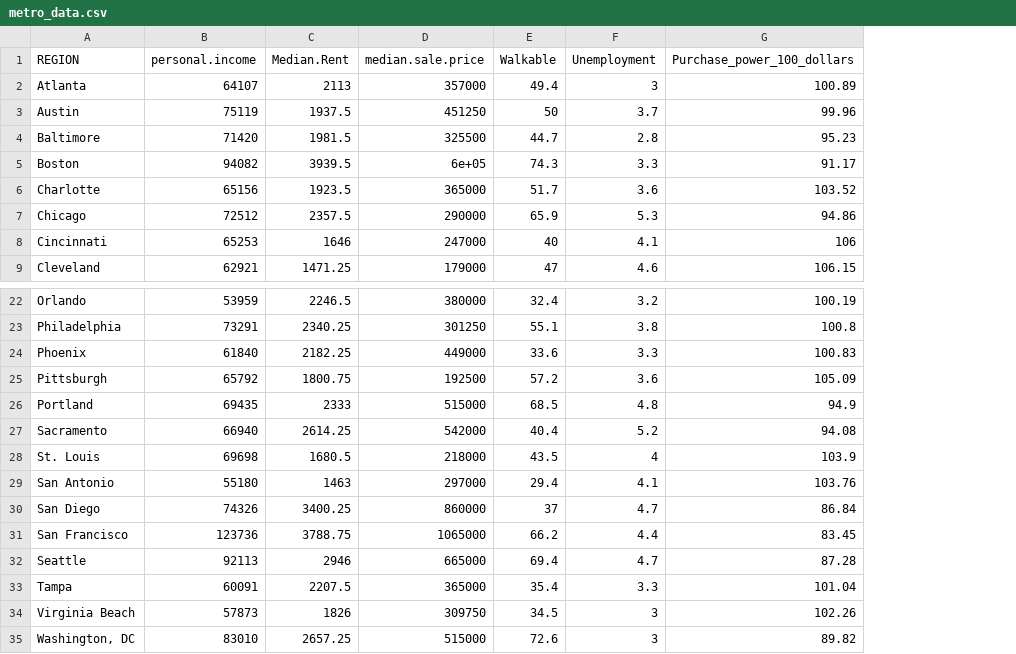
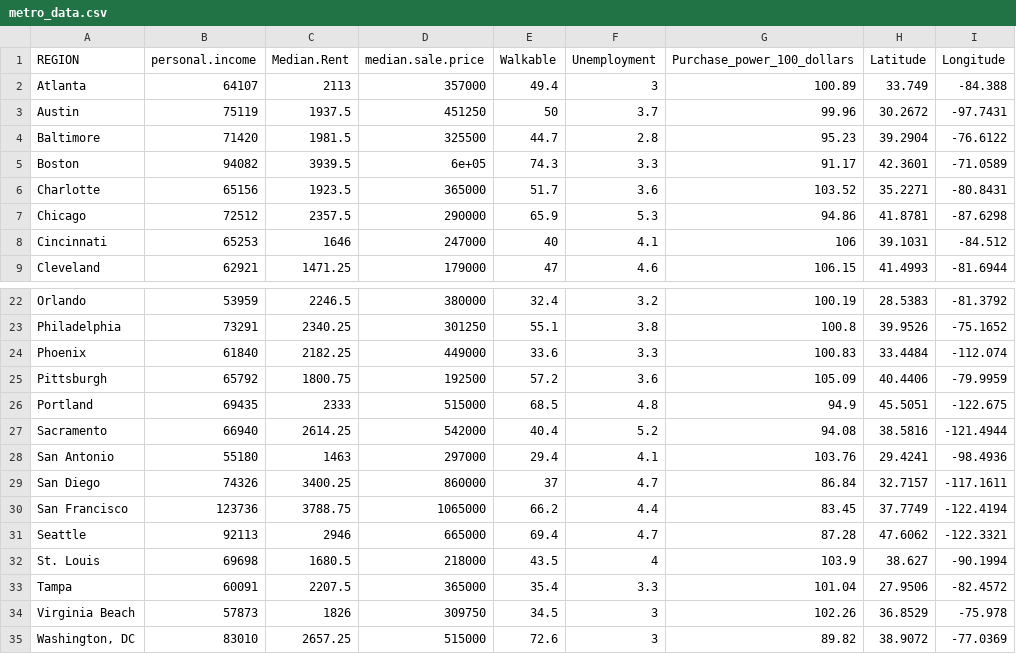
Before and after one commit to NolanPenoyer/DSAN5200Proj, a CSV file: final_data/metro_data.csv, drawn as a sheet; only a part is shown, gaps mark what is left out; the diff names each change by its address in the sheet, - before the commit and + after, or states it on an @@ line.

```diff
--- a/final_data/metro_data.csv
+++ b/final_data/metro_data.csv
+column H (Latitude), rows 2-9: 33.749 | 30.2672 | 39.2904 | 42.3601 | 35.2271 | 41.8781 | 39.1031 | 41.4993; rows 22-31: 28.5383 | 39.9526 | 33.4484 | 40.4406 | 45.5051 | 38.5816 | 29.4241 | 32.7157 | 37.7749 | 47.6062; rows 33-35: 27.9506 | 36.8529 | 38.9072
+column I (Longitude), rows 2-9: -84.388 | -97.7431 | -76.6122 | -71.0589 | -80.8431 | -87.6298 | -84.512 | -81.6944; rows 22-31: -81.3792 | -75.1652 | -112.074 | -79.9959 | -122.675 | -121.4944 | -98.4936 | -117.1611 | -122.4194 | -122.3321; rows 33-35: -82.4572 | -75.978 | -77.0369
@@ row 28 moved to row 32: St. Louis @@
```
Also changed, not shown: 4 other files.
